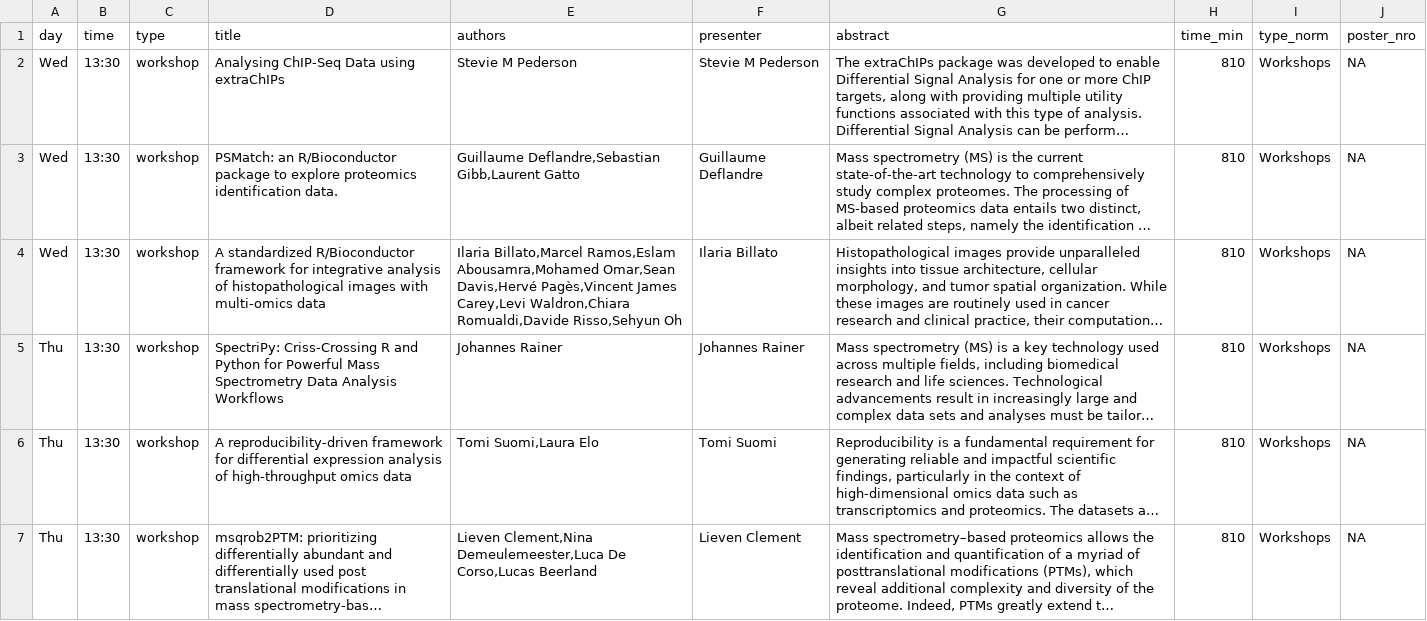
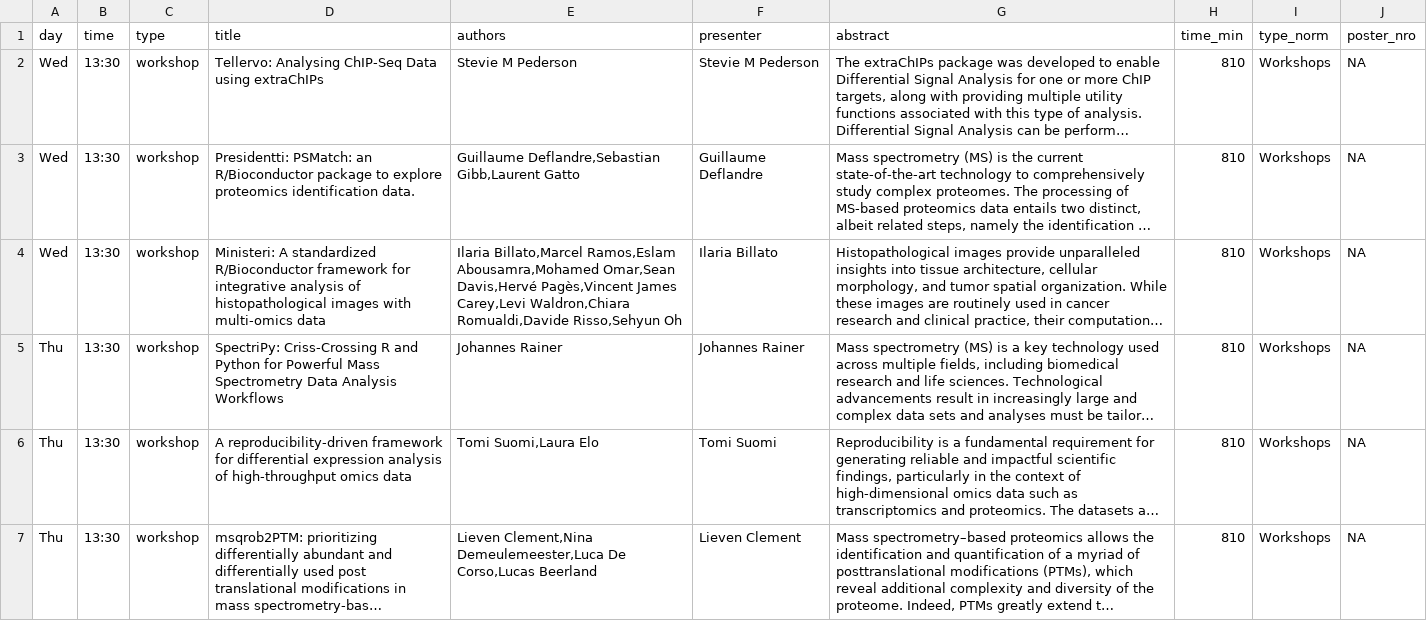
Before and after one commit to Bioconductor/EuroBioC2026, a CSV file: data/sessions.csv, drawn as a sheet; only a part is shown; long unchanged cells end in …; the diff names each change by its address in the sheet, - before the commit and + after, or states it on an @@ line.

```diff
--- a/data/sessions.csv
+++ b/data/sessions.csv
-D2 (title): Analysing ChIP-Seq Data using extraChIPs
+D2 (title): Tellervo: Analysing ChIP-Seq Data using extraChIPs
-D3 (title): PSMatch: an…
+D3 (title): Presidentti: PSMatch: an…
-D4 (title): A standardized…
+D4 (title): Ministeri: A standardized…
```
Also changed, not shown: 1 other file.
